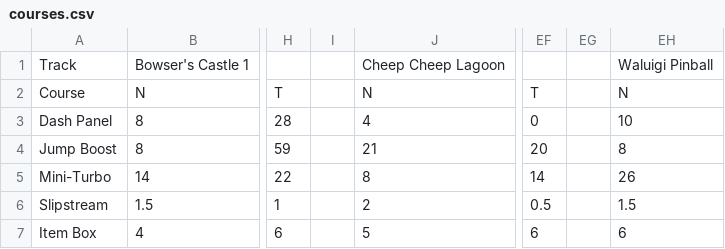
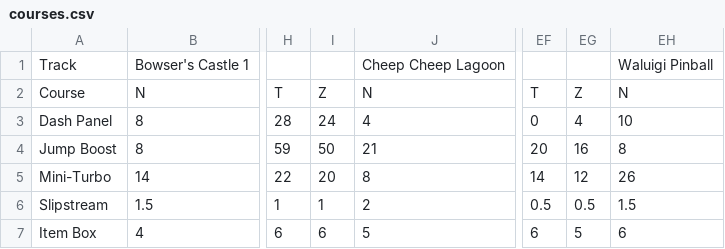
Before and after one commit to ETHproductions/mkt, a CSV file: data/courses.csv, drawn as a sheet; only a part is shown, gaps mark what is left out; the diff names each change by its address in the sheet, - before the commit and + after, or states it on an @@ line.

```diff
--- a/data/courses.csv
+++ b/data/courses.csv
-I2: (empty)
+I2: Z
-EG2: (empty)
+EG2: Z
-I3: (empty)
+I3: 24
-EG3: (empty)
+EG3: 4
-I4: (empty)
+I4: 50
-EG4: (empty)
+EG4: 16
-I5: (empty)
+I5: 20
-EG5: (empty)
+EG5: 12
-I6: (empty)
+I6: 1
-EG6: (empty)
+EG6: 0.5
-I7: (empty)
+I7: 6
-EG7: (empty)
+EG7: 5
```
Also changed, not shown: data/drivers.csv, data/gliders.csv, 14 other files.
